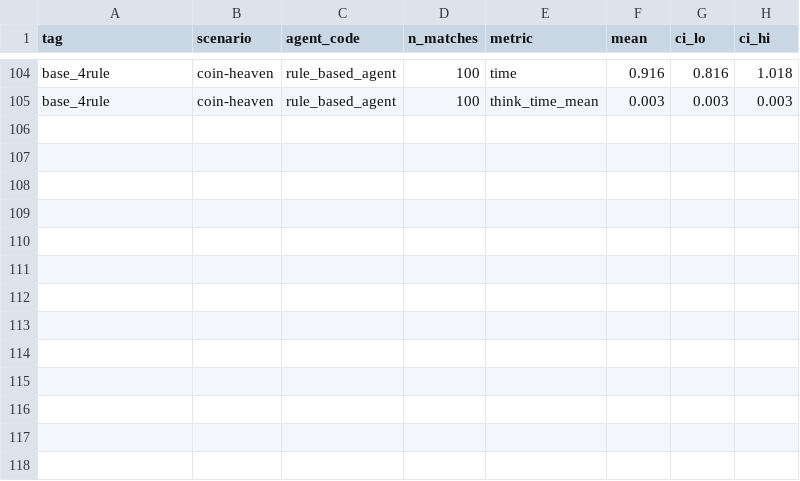
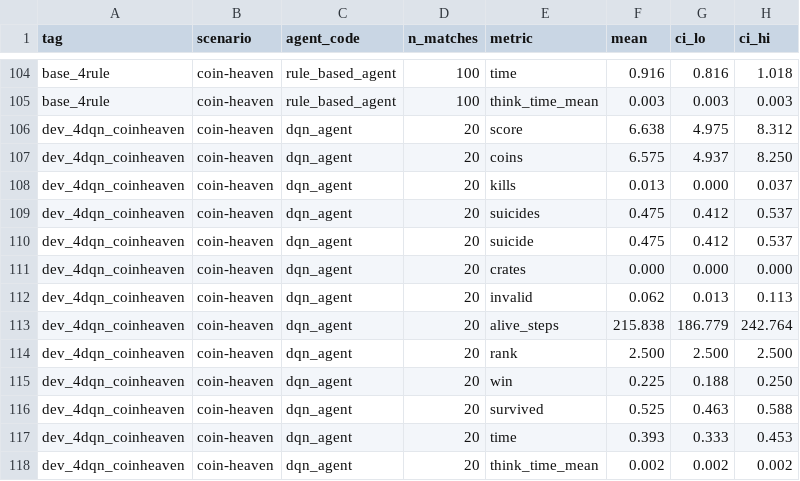
Before and after one commit to yehmhnn/Bomberman, a CSV file: evaluation/results/summary/summary.csv, drawn as a sheet; only a part is shown, gaps mark what is left out.

Commit message:
Add curriculum exploration-reset tool; record Stage-1 dev benchmark
scripts/dqn_curriculum_reset.py keeps a checkpoint's trained weights
but zeroes total_steps/training_round (and drops optimizer_state) so
epsilon restarts when moving to a harder scenario. Needed because
epsilon is a pure function of cumulative steps: without this, moving
from coin-heaven (where epsilon had already decayed to its floor) to
classic would explore the newly-relevant BOMB/crate-clearing behavior
almost not at all.

Also records a first benchmark of the Stage-1 (coin-heaven, solo)
checkpoint in a 4-copy self-play match, 20 val seeds: score 6.64
[4.97, 8.31], survival 0.53, suicide 0.47. Well above random_agent
(1.69) but behind peaceful/coin_collector/rule_based (11-14), with a
high suicide rate -- expected, since this checkpoint only ever
trained solo and never experienced another agent's bomb. Motivates
Stage 2/3 training rather than indicating a masking bug (the agent's
own-bomb escape check is separately unit-tested).

```diff
--- a/evaluation/results/summary/summary.csv
+++ b/evaluation/results/summary/summary.csv
@@ -105 +105,14 @@ base_4rule,coin-heaven,rule_based_agent,100,time,0.916,0.816,1.018
 base_4rule,coin-heaven,rule_based_agent,100,think_time_mean,0.003,0.003,0.003
+dev_4dqn_coinheaven,coin-heaven,dqn_agent,20,score,6.638,4.975,8.312
+dev_4dqn_coinheaven,coin-heaven,dqn_agent,20,coins,6.575,4.937,8.250
+dev_4dqn_coinheaven,coin-heaven,dqn_agent,20,kills,0.013,0.000,0.037
+dev_4dqn_coinheaven,coin-heaven,dqn_agent,20,suicides,0.475,0.412,0.537
+dev_4dqn_coinheaven,coin-heaven,dqn_agent,20,suicide,0.475,0.412,0.537
+dev_4dqn_coinheaven,coin-heaven,dqn_agent,20,crates,0.000,0.000,0.000
+dev_4dqn_coinheaven,coin-heaven,dqn_agent,20,invalid,0.062,0.013,0.113
+dev_4dqn_coinheaven,coin-heaven,dqn_agent,20,alive_steps,215.838,186.779,242.764
+dev_4dqn_coinheaven,coin-heaven,dqn_agent,20,rank,2.500,2.500,2.500
+dev_4dqn_coinheaven,coin-heaven,dqn_agent,20,win,0.225,0.188,0.250
+dev_4dqn_coinheaven,coin-heaven,dqn_agent,20,survived,0.525,0.463,0.588
+dev_4dqn_coinheaven,coin-heaven,dqn_agent,20,time,0.393,0.333,0.453
+dev_4dqn_coinheaven,coin-heaven,dqn_agent,20,think_time_mean,0.002,0.002,0.002
```
Also changed, not shown: 2 other files.
